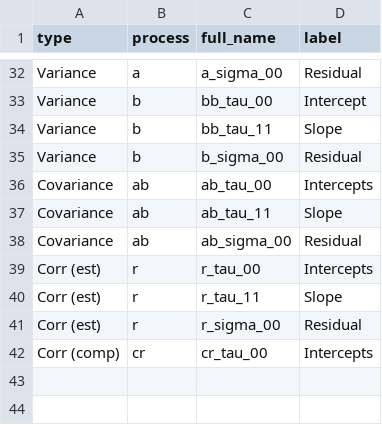
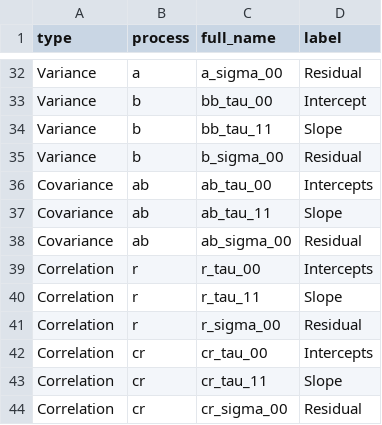
Before and after one commit to IALSA/IALSA-2015-Portland, a CSV file: data/shared/tables/study-specific-stencil-v4.csv, drawn as a sheet; only a part is shown, gaps mark what is left out.

Commit message:
data dump

```diff
--- a/data/shared/tables/study-specific-stencil-v4.csv
+++ b/data/shared/tables/study-specific-stencil-v4.csv
@@ -38,5 +38,7 @@ Covariance,ab,ab_tau_11,Slope
 Covariance,ab,ab_sigma_00,Residual
-Corr (est),r,r_tau_00,Intercepts
-Corr (est),r,r_tau_11,Slope
-Corr (est),r,r_sigma_00,Residual
-Corr (comp),cr,cr_tau_00,Intercepts
+Correlation,r,r_tau_00,Intercepts
+Correlation,r,r_tau_11,Slope
+Correlation,r,r_sigma_00,Residual
+Correlation,cr,cr_tau_00,Intercepts
+Correlation,cr,cr_tau_11,Slope
+Correlation,cr,cr_sigma_00,Residual
```
Also changed, not shown: 2 other files.
